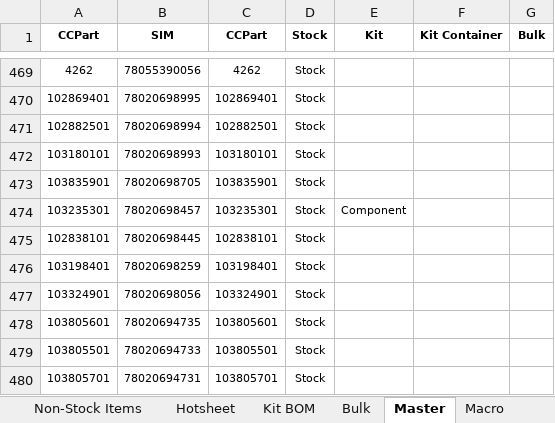
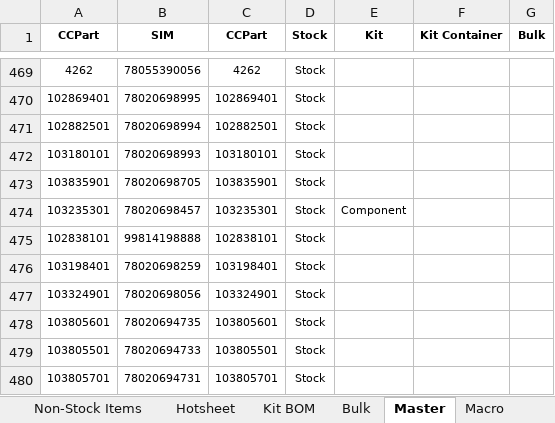
Before and after one commit to Wesco/ClubCar_Forecast, an Excel workbook: Club Car Order Report.xlsm, sheet Master, drawn as a sheet; only a part is shown, gaps mark what is left out; values as stored, in another font and other column widths than the file's, no borders; the diff names each change by its address in the sheet, - before the commit and + after, or states it on an @@ line.

Commit message:
Updated Master
Corrected the SIM number associated with part number 102838101

```diff
--- a/Club Car Order Report.xlsm (sheet Master)
+++ b/Club Car Order Report.xlsm (sheet Master)
-B475 (SIM): 78020698445
+B475 (SIM): 99814198888
```
